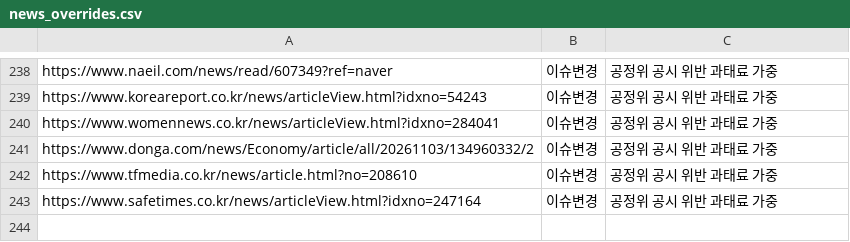
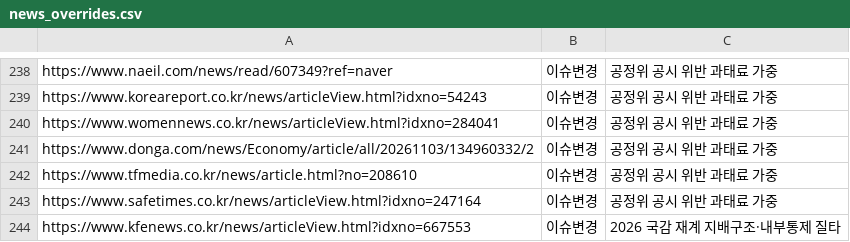
Before and after one commit to jshssysh/news-dashboard, a CSV file: config/news_overrides.csv, drawn as a sheet; only a part is shown, gaps mark what is left out; the diff names each change by its address in the sheet, - before the commit and + after, or states it on an @@ line.

```diff
--- a/config/news_overrides.csv
+++ b/config/news_overrides.csv
+row 244: https://www.kfenews.co.kr/news/articleView.html?idxno=667553 | 이슈변경 | 2026 국감 재계 지배구조·내부통제 질타
```
